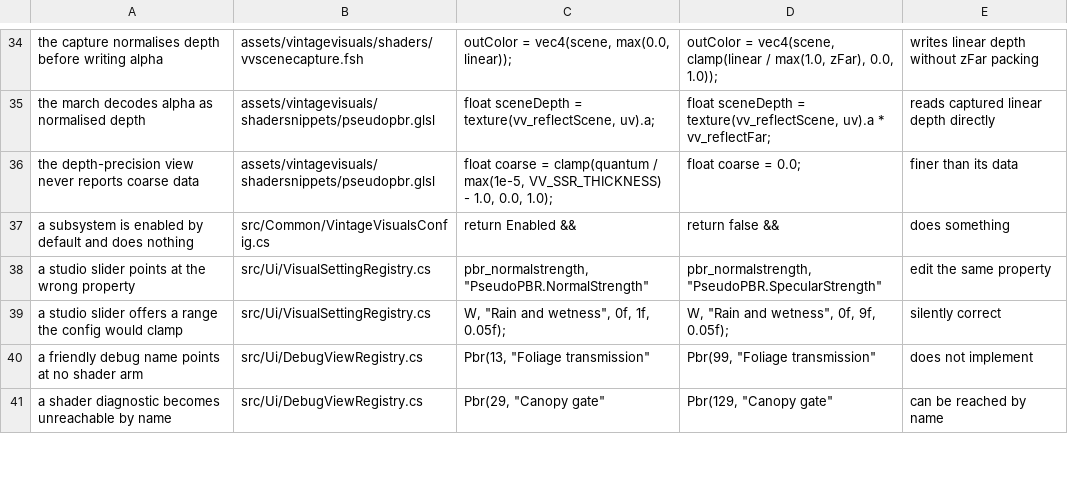
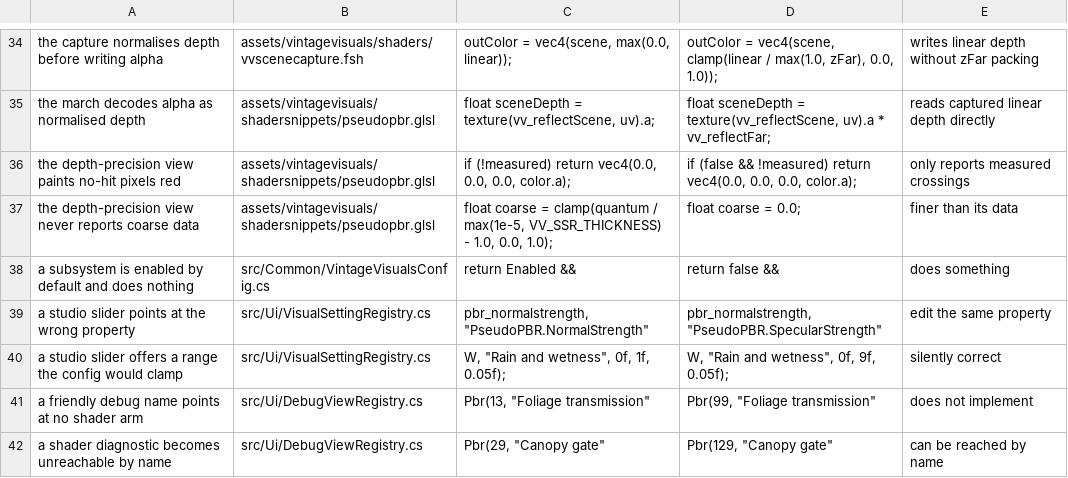
Before and after one commit to ImperfectRain/Vintage-Visuals, a TSV file: tools/mutate/mutations.tsv, drawn as a sheet; only a part is shown, gaps mark what is left out.

Commit message:
fix(reflections): make depth precision diagnostic measured-only

```diff
--- a/tools/mutate/mutations.tsv
+++ b/tools/mutate/mutations.tsv
@@ -35,2 +35,3 @@ the capture normalises depth before writing alpha	assets/vintagevisuals/shaders/
 the march decodes alpha as normalised depth	assets/vintagevisuals/shadersnippets/pseudopbr.glsl	        float sceneDepth = texture(vv_reflectScene, uv).a;	        float sceneDepth = texture(vv_reflectScene, uv).a * vv_reflectFar;	reads captured linear depth directly
+the depth-precision view paints no-hit pixels red	assets/vintagevisuals/shadersnippets/pseudopbr.glsl	        if (!measured) return vec4(0.0, 0.0, 0.0, color.a);	        if (false && !measured) return vec4(0.0, 0.0, 0.0, color.a);	only reports measured crossings
 the depth-precision view never reports coarse data	assets/vintagevisuals/shadersnippets/pseudopbr.glsl	        float coarse = clamp(quantum / max(1e-5, VV_SSR_THICKNESS) - 1.0, 0.0, 1.0);	        float coarse = 0.0;	finer than its data
```
Also changed, not shown: 4 other files.
